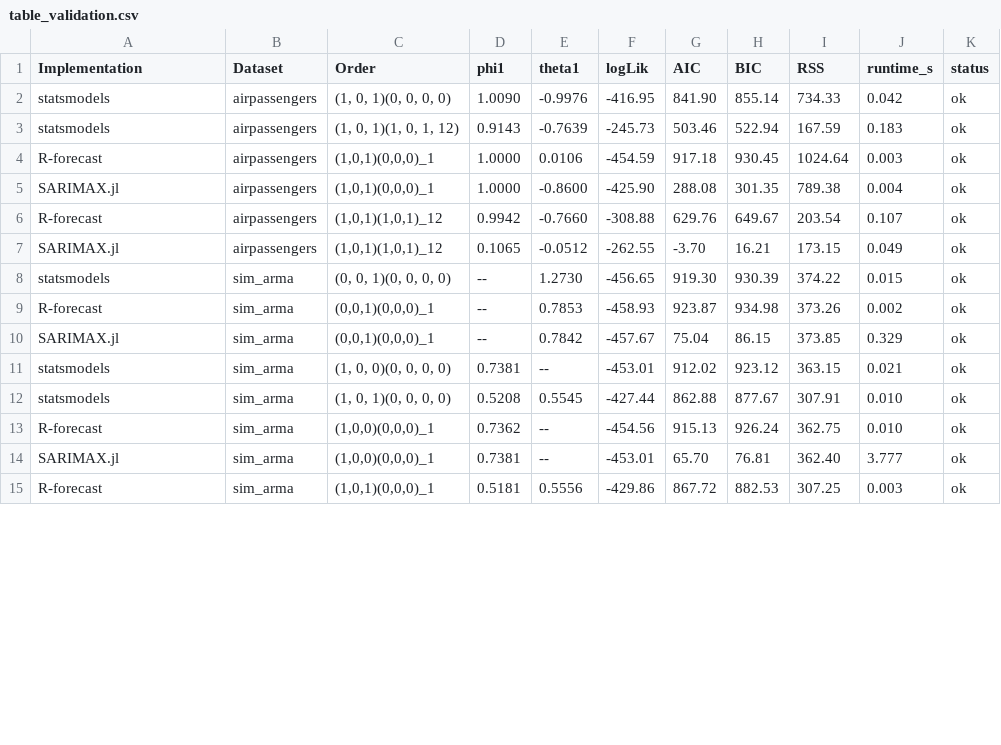
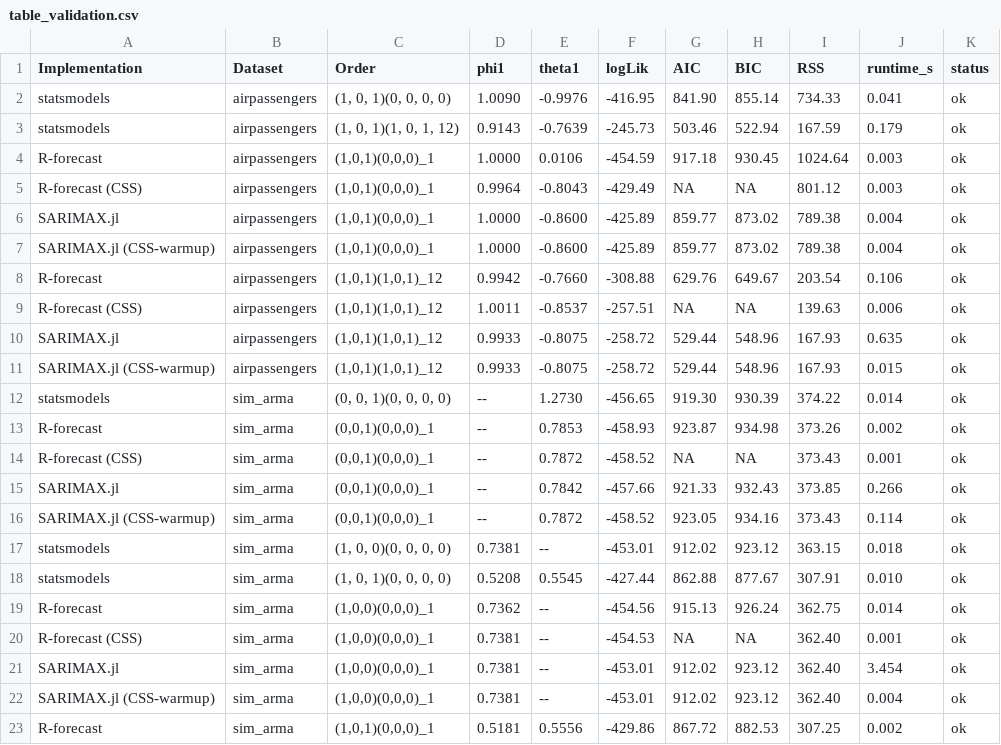
Before and after one commit to LAMPSPUC/Sarimax.jl, a CSV file: experiments/tables/table_validation.csv, drawn as a sheet; only a part is shown; the diff covers the shown part only.

```diff
--- a/experiments/tables/table_validation.csv
+++ b/experiments/tables/table_validation.csv
@@ -1,15 +1,23 @@
 Implementation,Dataset,Order,phi1,theta1,logLik,AIC,BIC,RSS,runtime_s,status
-statsmodels,airpassengers,"(1, 0, 1)(0, 0, 0, 0)",1.0090,-0.9976,-416.95,841.90,855.14,734.33,0.042,ok
-statsmodels,airpassengers,"(1, 0, 1)(1, 0, 1, 12)",0.9143,-0.7639,-245.73,503.46,522.94,167.59,0.183,ok
+statsmodels,airpassengers,"(1, 0, 1)(0, 0, 0, 0)",1.0090,-0.9976,-416.95,841.90,855.14,734.33,0.041,ok
+statsmodels,airpassengers,"(1, 0, 1)(1, 0, 1, 12)",0.9143,-0.7639,-245.73,503.46,522.94,167.59,0.179,ok
 R-forecast,airpassengers,"(1,0,1)(0,0,0)_1",1.0000,0.0106,-454.59,917.18,930.45,1024.64,0.003,ok
-SARIMAX.jl,airpassengers,"(1,0,1)(0,0,0)_1",1.0000,-0.8600,-425.90,288.08,301.35,789.38,0.004,ok
-R-forecast,airpassengers,"(1,0,1)(1,0,1)_12",0.9942,-0.7660,-308.88,629.76,649.67,203.54,0.107,ok
-SARIMAX.jl,airpassengers,"(1,0,1)(1,0,1)_12",0.1065,-0.0512,-262.55,-3.70,16.21,173.15,0.049,ok
-statsmodels,sim_arma,"(0, 0, 1)(0, 0, 0, 0)",--,1.2730,-456.65,919.30,930.39,374.22,0.015,ok
+R-forecast (CSS),airpassengers,"(1,0,1)(0,0,0)_1",0.9964,-0.8043,-429.49,NA,NA,801.12,0.003,ok
+SARIMAX.jl,airpassengers,"(1,0,1)(0,0,0)_1",1.0000,-0.8600,-425.89,859.77,873.02,789.38,0.004,ok
+SARIMAX.jl (CSS-warmup),airpassengers,"(1,0,1)(0,0,0)_1",1.0000,-0.8600,-425.89,859.77,873.02,789.38,0.004,ok
+R-forecast,airpassengers,"(1,0,1)(1,0,1)_12",0.9942,-0.7660,-308.88,629.76,649.67,203.54,0.106,ok
+R-forecast (CSS),airpassengers,"(1,0,1)(1,0,1)_12",1.0011,-0.8537,-257.51,NA,NA,139.63,0.006,ok
+SARIMAX.jl,airpassengers,"(1,0,1)(1,0,1)_12",0.9933,-0.8075,-258.72,529.44,548.96,167.93,0.635,ok
+SARIMAX.jl (CSS-warmup),airpassengers,"(1,0,1)(1,0,1)_12",0.9933,-0.8075,-258.72,529.44,548.96,167.93,0.015,ok
+statsmodels,sim_arma,"(0, 0, 1)(0, 0, 0, 0)",--,1.2730,-456.65,919.30,930.39,374.22,0.014,ok
 R-forecast,sim_arma,"(0,0,1)(0,0,0)_1",--,0.7853,-458.93,923.87,934.98,373.26,0.002,ok
-SARIMAX.jl,sim_arma,"(0,0,1)(0,0,0)_1",--,0.7842,-457.67,75.04,86.15,373.85,0.329,ok
-statsmodels,sim_arma,"(1, 0, 0)(0, 0, 0, 0)",0.7381,--,-453.01,912.02,923.12,363.15,0.021,ok
+R-forecast (CSS),sim_arma,"(0,0,1)(0,0,0)_1",--,0.7872,-458.52,NA,NA,373.43,0.001,ok
+SARIMAX.jl,sim_arma,"(0,0,1)(0,0,0)_1",--,0.7842,-457.66,921.33,932.43,373.85,0.266,ok
+SARIMAX.jl (CSS-warmup),sim_arma,"(0,0,1)(0,0,0)_1",--,0.7872,-458.52,923.05,934.16,373.43,0.114,ok
+statsmodels,sim_arma,"(1, 0, 0)(0, 0, 0, 0)",0.7381,--,-453.01,912.02,923.12,363.15,0.018,ok
 statsmodels,sim_arma,"(1, 0, 1)(0, 0, 0, 0)",0.5208,0.5545,-427.44,862.88,877.67,307.91,0.010,ok
-R-forecast,sim_arma,"(1,0,0)(0,0,0)_1",0.7362,--,-454.56,915.13,926.24,362.75,0.010,ok
-SARIMAX.jl,sim_arma,"(1,0,0)(0,0,0)_1",0.7381,--,-453.01,65.70,76.81,362.40,3.777,ok
-R-forecast,sim_arma,"(1,0,1)(0,0,0)_1",0.5181,0.5556,-429.86,867.72,882.53,307.25,0.003,ok
+R-forecast,sim_arma,"(1,0,0)(0,0,0)_1",0.7362,--,-454.56,915.13,926.24,362.75,0.014,ok
+R-forecast (CSS),sim_arma,"(1,0,0)(0,0,0)_1",0.7381,--,-454.53,NA,NA,362.40,0.001,ok
+SARIMAX.jl,sim_arma,"(1,0,0)(0,0,0)_1",0.7381,--,-453.01,912.02,923.12,362.40,3.454,ok
+SARIMAX.jl (CSS-warmup),sim_arma,"(1,0,0)(0,0,0)_1",0.7381,--,-453.01,912.02,923.12,362.40,0.004,ok
+R-forecast,sim_arma,"(1,0,1)(0,0,0)_1",0.5181,0.5556,-429.86,867.72,882.53,307.25,0.002,ok
```
Also changed, not shown: 2 added rows and 7 edited cells elsewhere in this file, experiments/tables/table_architecture_checks.csv, experiments/tables/table_energy_forecasting.csv, 33 other files.
